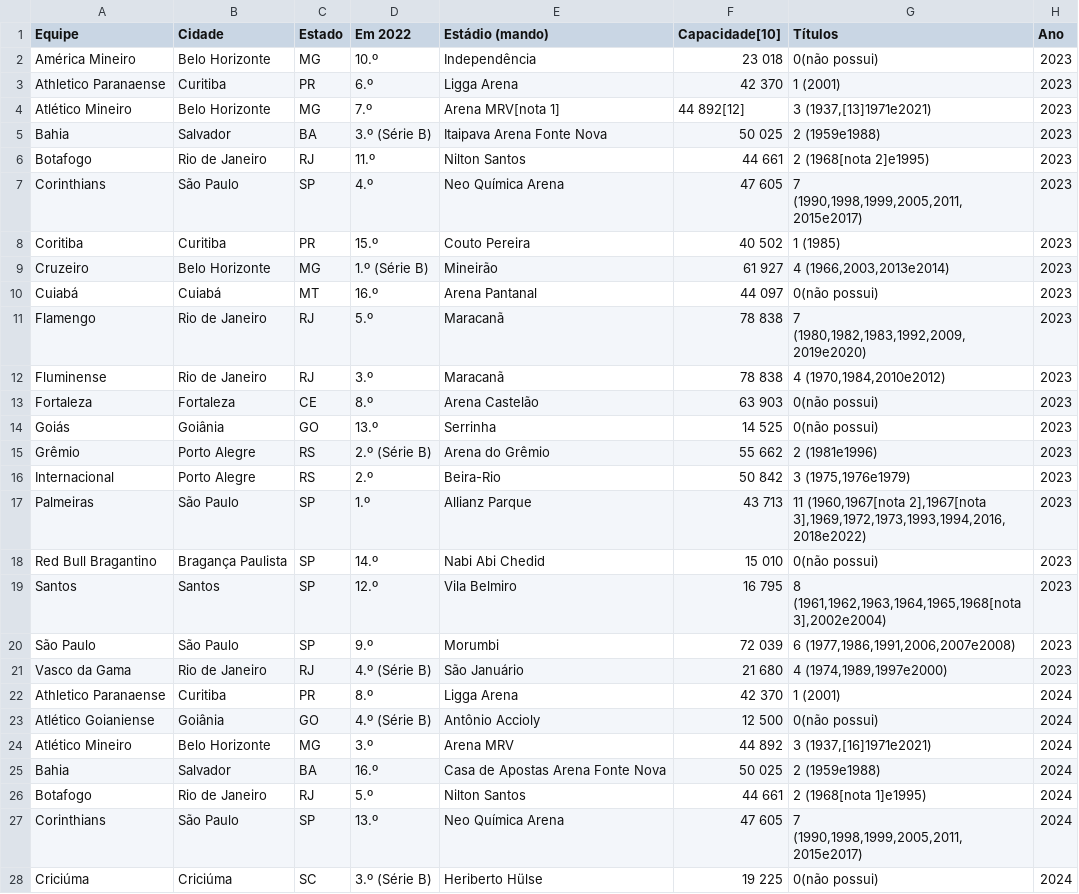
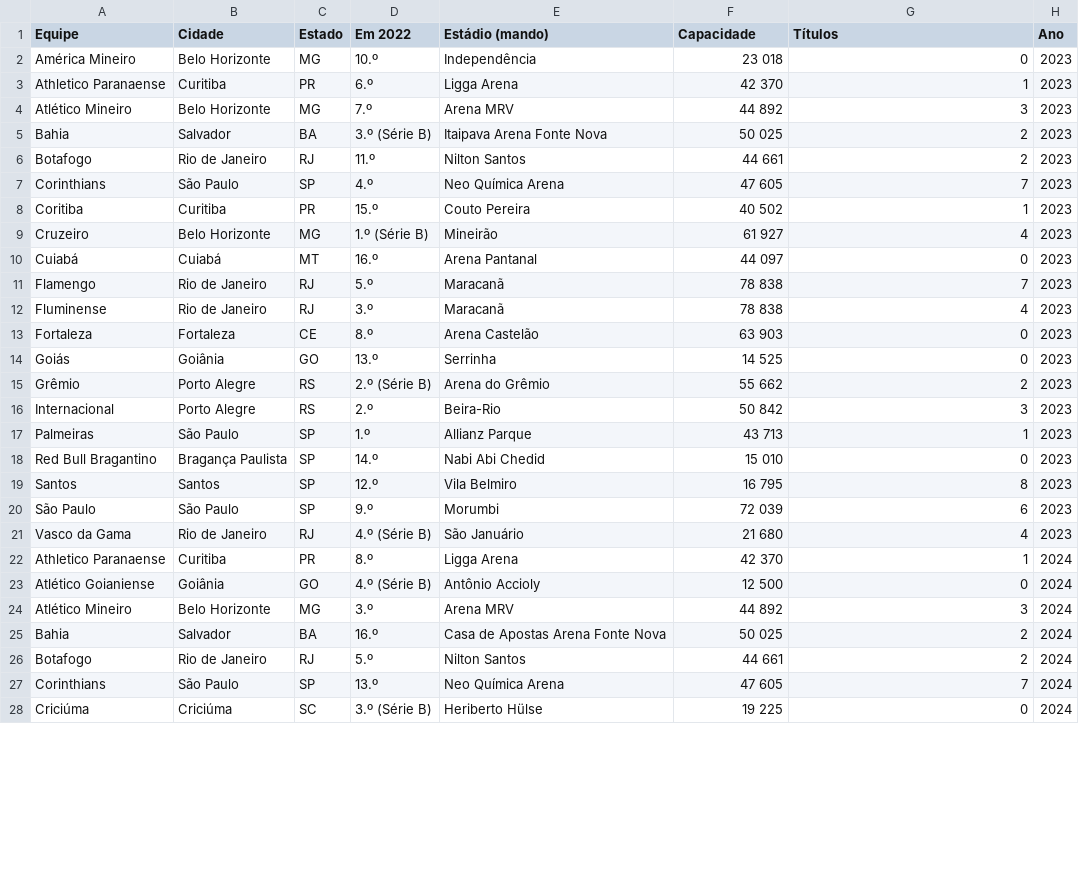
Before and after one commit to WesleiSantos13/crawler_Brasileirao, a CSV file: Participantes.csv, drawn as a sheet; only a part is shown; the diff covers the shown part only.

```diff
--- a/Participantes.csv
+++ b/Participantes.csv
@@ -1,28 +1,28 @@
-Equipe,Cidade,Estado,Em 2022,Estádio (mando),Capacidade[10],Títulos,Ano
-América Mineiro,Belo Horizonte,MG,10.º,Independência,23 018,0(não possui),2023
-Athletico Paranaense,Curitiba,PR,6.º,Ligga Arena,42 370,1 (2001),2023
-Atlético Mineiro,Belo Horizonte,MG,7.º,Arena MRV[nota 1],44 892[12],"3 (1937,[13]1971e2021)",2023
-Bahia,Salvador,BA,3.º (Série B),Itaipava Arena Fonte Nova,50 025,2 (1959e1988),2023
-Botafogo,Rio de Janeiro,RJ,11.º,Nilton Santos,44 661,2 (1968[nota 2]e1995),2023
-Corinthians,São Paulo,SP,4.º,Neo Química Arena,47 605,"7 (1990,1998,1999,2005,2011,2015e2017)",2023
-Coritiba,Curitiba,PR,15.º,Couto Pereira,40 502,1 (1985),2023
-Cruzeiro,Belo Horizonte,MG,1.º (Série B),Mineirão,61 927,"4 (1966,2003,2013e2014)",2023
-Cuiabá,Cuiabá,MT,16.º,Arena Pantanal,44 097,0(não possui),2023
-Flamengo,Rio de Janeiro,RJ,5.º,Maracanã,78 838,"7 (1980,1982,1983,1992,2009,2019e2020)",2023
-Fluminense,Rio de Janeiro,RJ,3.º,Maracanã,78 838,"4 (1970,1984,2010e2012)",2023
-Fortaleza,Fortaleza,CE,8.º,Arena Castelão,63 903,0(não possui),2023
-Goiás,Goiânia,GO,13.º,Serrinha,14 525,0(não possui),2023
-Grêmio,Porto Alegre,RS,2.º (Série B),Arena do Grêmio,55 662,2 (1981e1996),2023
-Internacional,Porto Alegre,RS,2.º,Beira-Rio,50 842,"3 (1975,1976e1979)",2023
-Palmeiras,São Paulo,SP,1.º,Allianz Parque,43 713,"11 (1960,1967[nota 2],1967[nota 3],1969,1972,1973,1993,1994,2016,2018e2022)",2023
-Red Bull Bragantino,Bragança Paulista,SP,14.º,Nabi Abi Chedid,15 010,0(não possui),2023
-Santos,Santos,SP,12.º,Vila Belmiro,16 795,"8 (1961,1962,1963,1964,1965,1968[nota 3],2002e2004)",2023
-São Paulo,São Paulo,SP,9.º,Morumbi,72 039,"6 (1977,1986,1991,2006,2007e2008)",2023
-Vasco da Gama,Rio de Janeiro,RJ,4.º (Série B),São Januário,21 680,"4 (1974,1989,1997e2000)",2023
-Athletico Paranaense,Curitiba,PR,8.º,Ligga Arena,42 370,1 (2001),2024
-Atlético Goianiense,Goiânia,GO,4.º (Série B),Antônio Accioly,12 500,0(não possui),2024
-Atlético Mineiro,Belo Horizonte,MG,3.º,Arena MRV,44 892,"3 (1937,[16]1971e2021)",2024
-Bahia,Salvador,BA,16.º,Casa de Apostas Arena Fonte Nova,50 025,2 (1959e1988),2024
-Botafogo,Rio de Janeiro,RJ,5.º,Nilton Santos,44 661,2 (1968[nota 1]e1995),2024
-Corinthians,São Paulo,SP,13.º,Neo Química Arena,47 605,"7 (1990,1998,1999,2005,2011,2015e2017)",2024
-Criciúma,Criciúma,SC,3.º (Série B),Heriberto Hülse,19 225,0(não possui),2024
+Equipe,Cidade,Estado,Em 2022,Estádio (mando),Capacidade,Títulos,Ano
+América Mineiro,Belo Horizonte,MG,10.º,Independência,23 018,0,2023
+Athletico Paranaense,Curitiba,PR,6.º,Ligga Arena,42 370,1,2023
+Atlético Mineiro,Belo Horizonte,MG,7.º,Arena MRV,44 892,3,2023
+Bahia,Salvador,BA,3.º (Série B),Itaipava Arena Fonte Nova,50 025,2,2023
+Botafogo,Rio de Janeiro,RJ,11.º,Nilton Santos,44 661,2,2023
+Corinthians,São Paulo,SP,4.º,Neo Química Arena,47 605,7,2023
+Coritiba,Curitiba,PR,15.º,Couto Pereira,40 502,1,2023
+Cruzeiro,Belo Horizonte,MG,1.º (Série B),Mineirão,61 927,4,2023
+Cuiabá,Cuiabá,MT,16.º,Arena Pantanal,44 097,0,2023
+Flamengo,Rio de Janeiro,RJ,5.º,Maracanã,78 838,7,2023
+Fluminense,Rio de Janeiro,RJ,3.º,Maracanã,78 838,4,2023
+Fortaleza,Fortaleza,CE,8.º,Arena Castelão,63 903,0,2023
+Goiás,Goiânia,GO,13.º,Serrinha,14 525,0,2023
+Grêmio,Porto Alegre,RS,2.º (Série B),Arena do Grêmio,55 662,2,2023
+Internacional,Porto Alegre,RS,2.º,Beira-Rio,50 842,3,2023
+Palmeiras,São Paulo,SP,1.º,Allianz Parque,43 713,1,2023
+Red Bull Bragantino,Bragança Paulista,SP,14.º,Nabi Abi Chedid,15 010,0,2023
+Santos,Santos,SP,12.º,Vila Belmiro,16 795,8,2023
+São Paulo,São Paulo,SP,9.º,Morumbi,72 039,6,2023
+Vasco da Gama,Rio de Janeiro,RJ,4.º (Série B),São Januário,21 680,4,2023
+Athletico Paranaense,Curitiba,PR,8.º,Ligga Arena,42 370,1,2024
+Atlético Goianiense,Goiânia,GO,4.º (Série B),Antônio Accioly,12 500,0,2024
+Atlético Mineiro,Belo Horizonte,MG,3.º,Arena MRV,44 892,3,2024
+Bahia,Salvador,BA,16.º,Casa de Apostas Arena Fonte Nova,50 025,2,2024
+Botafogo,Rio de Janeiro,RJ,5.º,Nilton Santos,44 661,2,2024
+Corinthians,São Paulo,SP,13.º,Neo Química Arena,47 605,7,2024
+Criciúma,Criciúma,SC,3.º (Série B),Heriberto Hülse,19 225,0,2024
```
Also changed, not shown: 33 edited cells elsewhere in this file, Artilharia.csv, Assistencia.csv, 4 other files.
